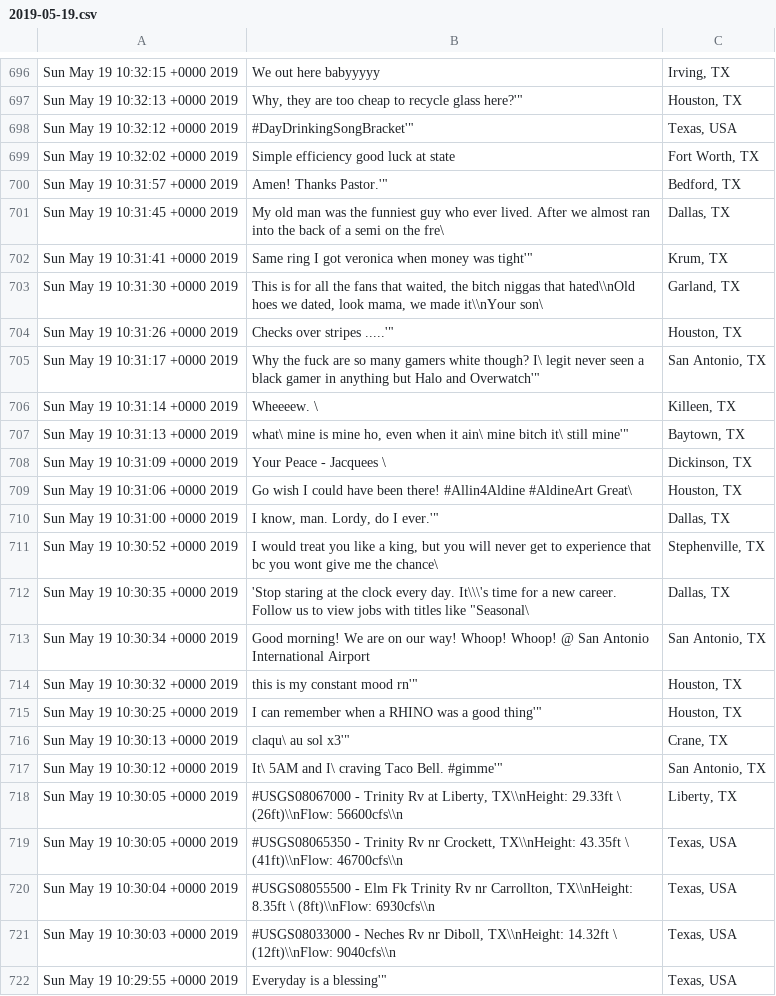
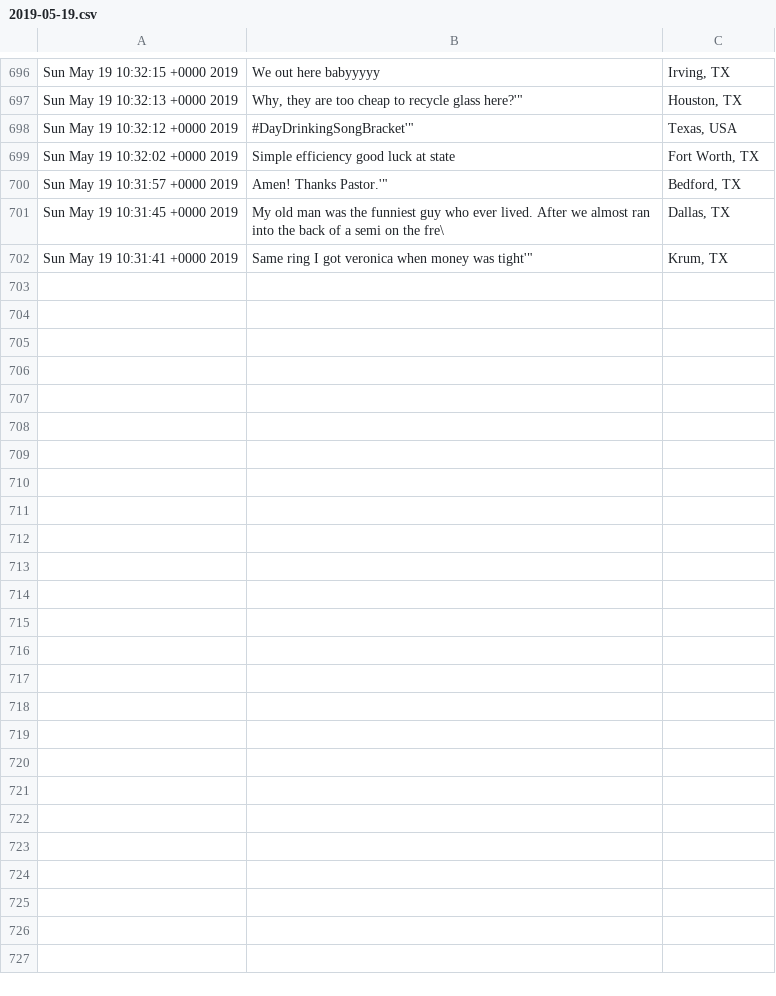
Before and after one commit to dorgori/Stock-prediction-using-Sentiment-analyis-and-Fuzzy-Neural-network, a CSV file: Csv By Days/Texas/2019-05-19.csv, drawn as a sheet; only a part is shown, gaps mark what is left out; the diff covers the shown part only.

```diff
--- a/Csv By Days/Texas/2019-05-19.csv
+++ b/Csv By Days/Texas/2019-05-19.csv
@@ -702,21 +702 @@ Sun May 19 10:31:45 +0000 2019, My old man was the funniest guy who ever lived.
 Sun May 19 10:31:41 +0000 2019,"  Same ring I got veronica when money was tight'""","Krum, TX"
-Sun May 19 10:31:30 +0000 2019,"This is for all the fans that waited, the bitch niggas that hated\\nOld hoes we dated, look mama, we made it\\nYour son\ ","Garland, TX"
-Sun May 19 10:31:26 +0000 2019,"Checks over stripes .....'""","Houston, TX"
-Sun May 19 10:31:17 +0000 2019,"Why the fuck are so many gamers white though? I\ legit never seen a black gamer in anything but Halo and Overwatch'""","San Antonio, TX"
-Sun May 19 10:31:14 +0000 2019, Wheeeew. \ ,"Killeen, TX"
-Sun May 19 10:31:13 +0000 2019,"what\ mine is mine ho, even when it ain\ mine bitch it\ still mine'""","Baytown, TX"
-Sun May 19 10:31:09 +0000 2019,Your Peace - Jacquees \,"Dickinson, TX"
-Sun May 19 10:31:06 +0000 2019,Go  wish I could have been there!  #Allin4Aldine #AldineArt   Great\ ,"Houston, TX"
-Sun May 19 10:31:00 +0000 2019," I know, man. Lordy, do I ever.'""","Dallas, TX"
-Sun May 19 10:30:52 +0000 2019,"I would treat you like a king, but you will never get to experience that bc you wont give me the chance\","Stephenville, TX"
-Sun May 19 10:30:35 +0000 2019,"'Stop staring at the clock every day. It\\\'s time for a new career. Follow us to view jobs with titles like ""Seasonal\ ","Dallas, TX"
-Sun May 19 10:30:34 +0000 2019,Good morning! We are on our way! Whoop! Whoop! @ San Antonio International Airport ,"San Antonio, TX"
-Sun May 19 10:30:32 +0000 2019,"this is my constant mood rn'""","Houston, TX"
-Sun May 19 10:30:25 +0000 2019,"  I can remember when a RHINO was a good thing'""","Houston, TX"
-Sun May 19 10:30:13 +0000 2019," claqu\ au sol x3'""","Crane, TX"
-Sun May 19 10:30:12 +0000 2019,"It\ 5AM and I\ craving Taco Bell. #gimme'""","San Antonio, TX"
-Sun May 19 10:30:05 +0000 2019,"#USGS08067000 - Trinity Rv at Liberty, TX\\nHeight: 29.33ft \ (26ft)\\nFlow: 56600cfs\\n","Liberty, TX"
-Sun May 19 10:30:05 +0000 2019,"#USGS08065350 - Trinity Rv nr Crockett, TX\\nHeight: 43.35ft \ (41ft)\\nFlow: 46700cfs\\n","Texas, USA"
-Sun May 19 10:30:04 +0000 2019,"#USGS08055500 - Elm Fk Trinity Rv nr Carrollton, TX\\nHeight: 8.35ft \ (8ft)\\nFlow: 6930cfs\\n","Texas, USA"
-Sun May 19 10:30:03 +0000 2019,"#USGS08033000 - Neches Rv nr Diboll, TX\\nHeight: 14.32ft \ (12ft)\\nFlow: 9040cfs\\n","Texas, USA"
-Sun May 19 10:29:55 +0000 2019,"Everyday is a blessing'""","Texas, USA"
```
Also changed, not shown: 25 removed rows elsewhere in this file, Csv By Days/California/2019-05-17.csv, Csv By Days/Florida/2019-05-19.csv, 53 other files.
